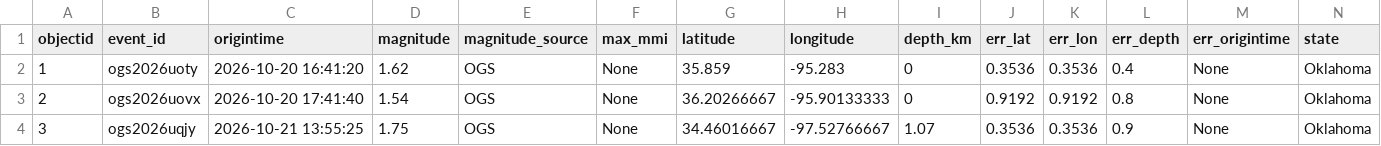
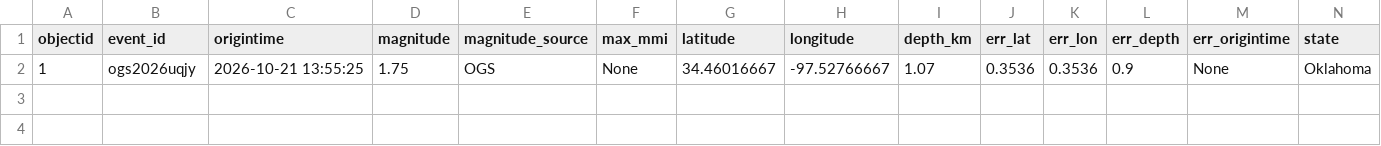
Before and after one commit to Hy-X/OGS_Catalog_Update, a CSV file: ogs_events_past_1days.csv, drawn as a sheet; only a part is shown; removed rows and columns are numbered as before the commit, all else as after; rows hold the shown columns only; the diff names each change by its address in the sheet, - before the commit and + after, or states it on an @@ line.

```diff
--- a/ogs_events_past_1days.csv
+++ b/ogs_events_past_1days.csv
-row 2: 1 | ogs2026uoty | 2026-10-20 16:41:20 | 1.62 | OGS | None | 35.859 | -95.283 | 0 | 0.3536 | 0.3536 | 0.4 | None | Oklahoma
-row 3: 2 | ogs2026uovx | 2026-10-20 17:41:40 | 1.54 | OGS | None | 36.20266667 | -95.90133333 | 0 | 0.9192 | 0.9192 | 0.8 | None | Oklahoma
-A2 (objectid): 3
+A2 (objectid): 1
```
Also changed, not shown: ogs_events_past_30days.csv, ogs_events_past_7days.csv.
